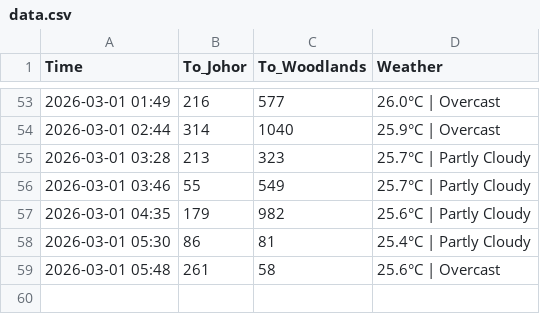
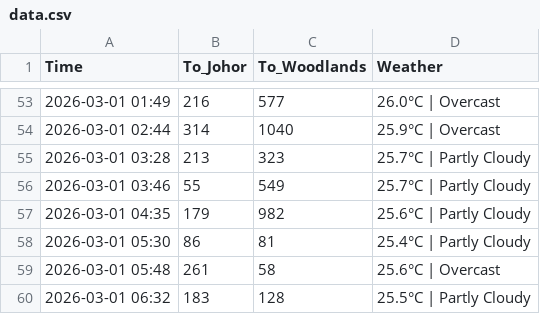
Before and after one commit to shimeichan88/Jamsniper, a CSV file: data.csv, drawn as a sheet; only a part is shown, gaps mark what is left out; the diff names each change by its address in the sheet, - before the commit and + after, or states it on an @@ line.

Commit message:
🚦 Auto-update traffic data

```diff
--- a/data.csv
+++ b/data.csv
+row 60: 2026-03-01 06:32 | 183 | 128 | 25.5°C | Partly Cloudy
```
Also changed, not shown: 1 other file.
